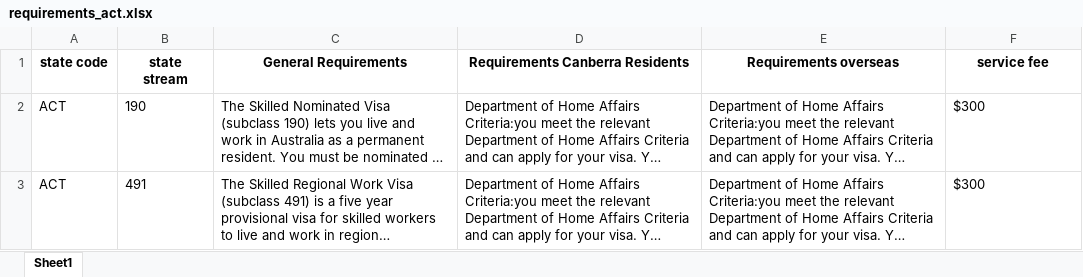
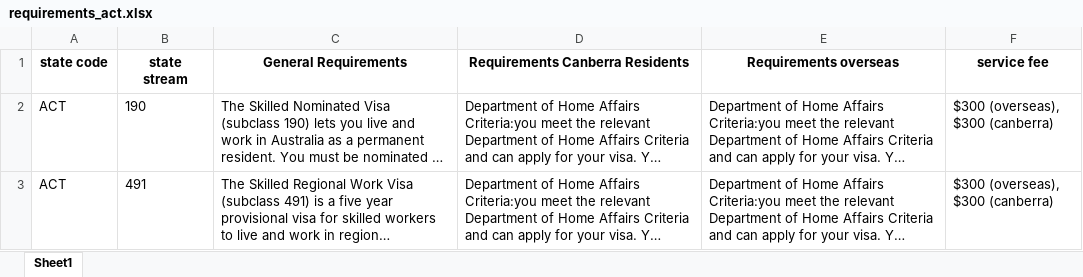
Before and after one commit to dunstan24/STATE_REQ_SCRAPER, an Excel workbook: src/scrapers/output_scrape/act/requirements_act.xlsx, sheet Sheet1, drawn as a sheet; long unchanged cells end in …; values as stored, in another font and other column widths than the file's, no borders; the diff names each change by its address in the sheet, - before the commit and + after, or states it on an @@ line.

Commit message:
ubah logika pencarian service fee

```diff
--- a/src/scrapers/output_scrape/act/requirements_act.xlsx (sheet Sheet1)
+++ b/src/scrapers/output_scrape/act/requirements_act.xlsx (sheet Sheet1)
-F2:F3 (service fee): $300
+F2:F3 (service fee): $300 (overseas), $300 (canberra)
```
Also changed, not shown: 3 other files.
